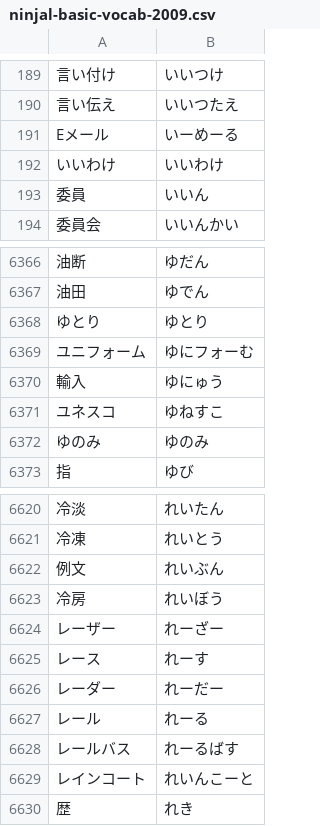
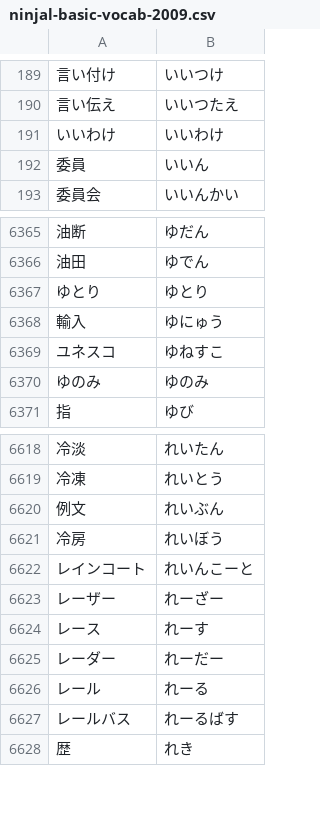
Before and after one commit to AoSankaku/passphrase-generator-japanese, a CSV file: wordlists/30_curated/base/ninjal-basic-vocab-2009.csv, drawn as a sheet; only a part is shown, gaps mark what is left out.

```diff
--- a/wordlists/30_curated/base/ninjal-basic-vocab-2009.csv
+++ b/wordlists/30_curated/base/ninjal-basic-vocab-2009.csv
@@ -190,3 +190,2 @@
 言い伝え,いいつたえ
-Eメール,いーめーる
 いいわけ,いいわけ
@@ -6368,3 +6367,2 @@ Eメール,いーめーる
 ゆとり,ゆとり
-ユニフォーム,ゆにフォーむ
 輸入,ゆにゅう
@@ -6623,2 +6621,3 @@ Eメール,いーめーる
 冷房,れいぼう
+レインコート,れいんこーと
 レーザー,れーざー
@@ -6628,3 +6627,2 @@ Eメール,いーめーる
 レールバス,れーるばす
-レインコート,れいんこーと
 歴,れき
```
Also changed, not shown: wordlists/30_curated/domain/school-science.csv, wordlists/30_curated/geography/estat-region-codes.csv, 6 other files.
